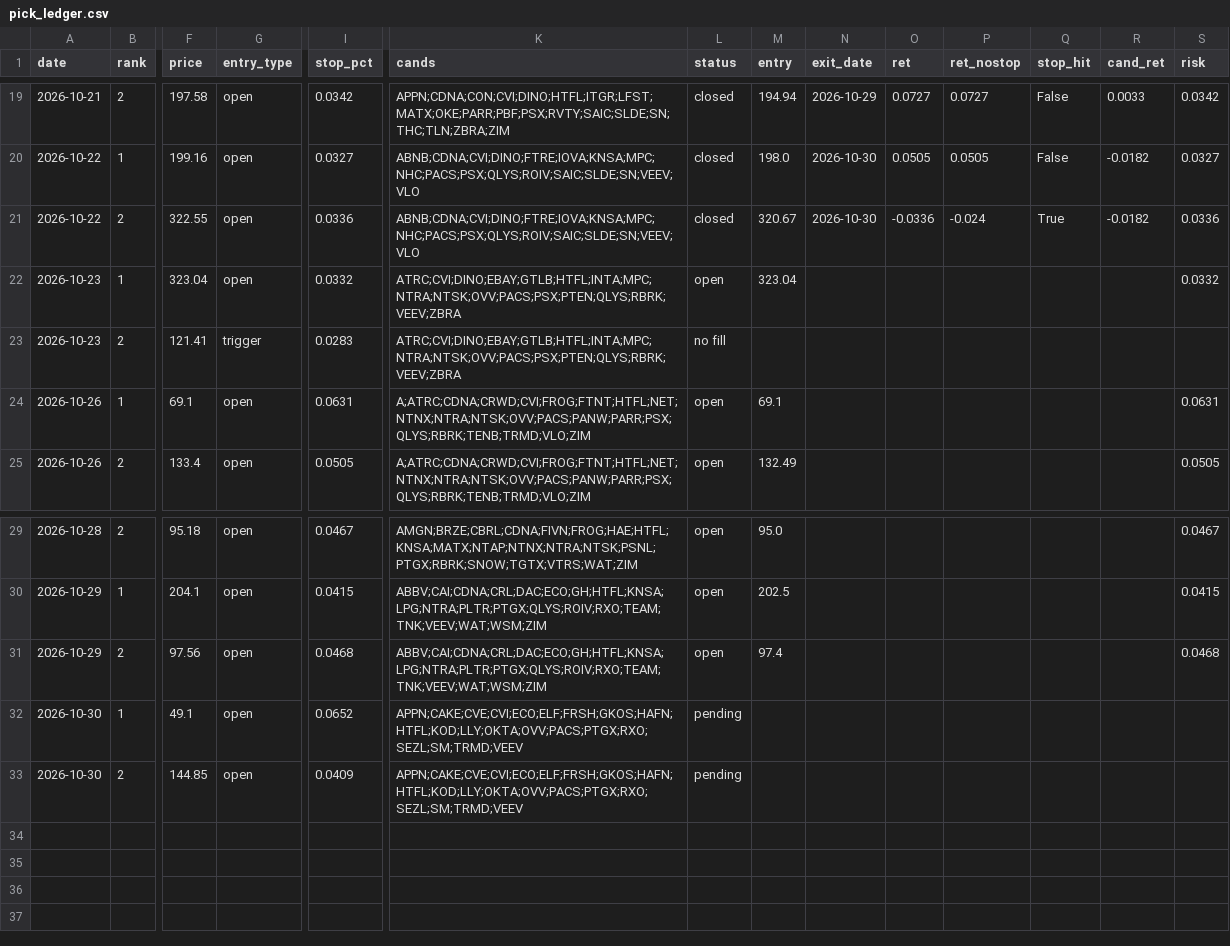
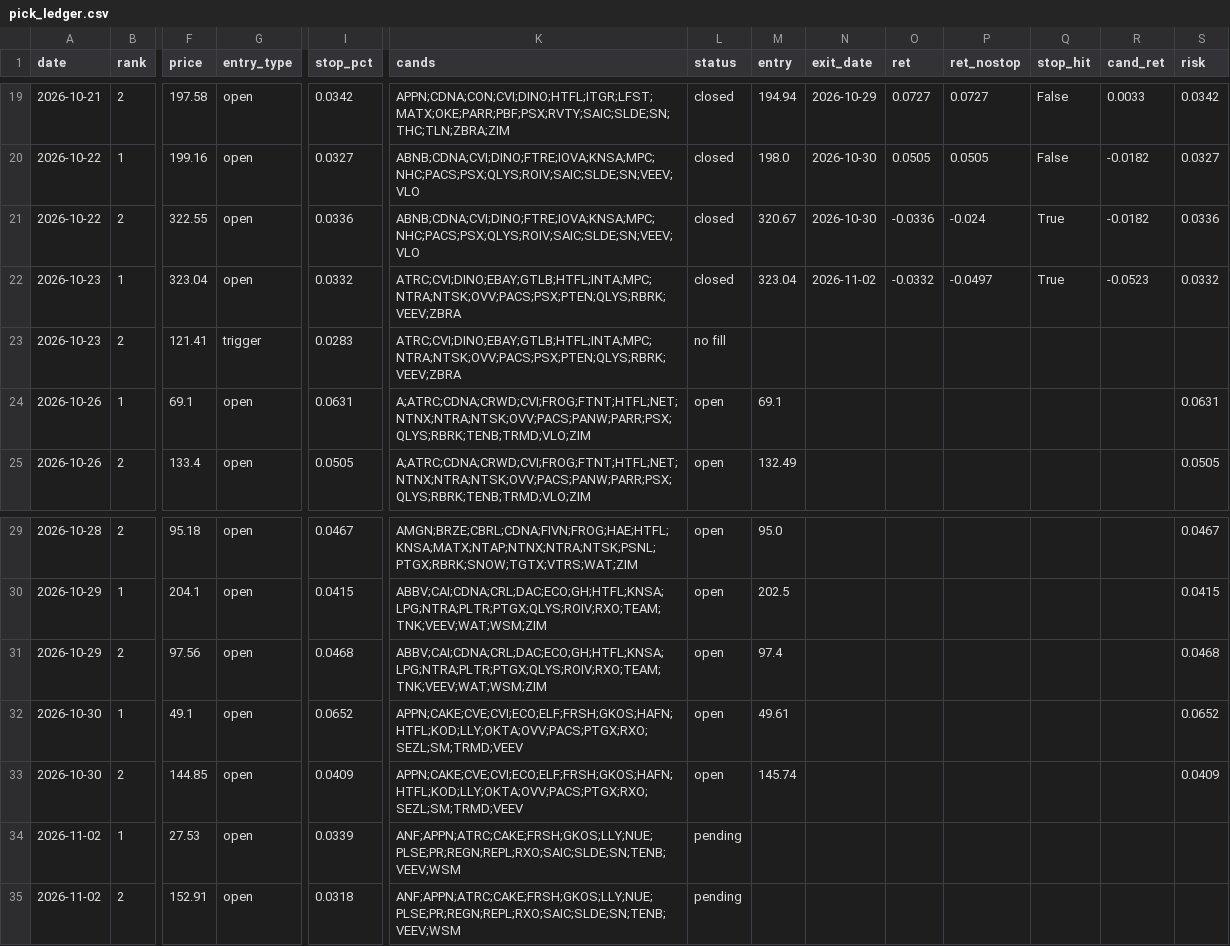
Before and after one commit to az123-stack/breadth-monitor, a CSV file: data/pick_ledger.csv, drawn as a sheet; only a part is shown, gaps mark what is left out; rows hold the shown columns only; the diff names each change by its address in the sheet, - before the commit and + after, or states it on an @@ line.

```diff
--- a/data/pick_ledger.csv
+++ b/data/pick_ledger.csv
-L22 (status): open
+L22 (status): closed
-N22 (exit_date): (empty)
+N22 (exit_date): 2026-11-02
-O22 (ret): (empty)
+O22 (ret): -0.0332
-P22 (ret_nostop): (empty)
+P22 (ret_nostop): -0.0497
-Q22 (stop_hit): (empty)
+Q22 (stop_hit): True
-R22 (cand_ret): (empty)
+R22 (cand_ret): -0.0523
-L32:L33 (status): pending
+L32:L33 (status): open
-M32 (entry): (empty)
+M32 (entry): 49.61
-S32 (risk): (empty)
+S32 (risk): 0.0652
-M33 (entry): (empty)
+M33 (entry): 145.74
-S33 (risk): (empty)
+S33 (risk): 0.0409
+row 34: 2026-11-02 | 1 | 27.53 | open | 0.0339 | ANF;APPN;ATRC;CAKE;FRSH;GKOS;LLY;NUE;PLSE;PR;REGN;REPL;RXO;SAIC;SLDE;SN;TENB;VEEV;WSM | pending
+row 35: 2026-11-02 | 2 | 152.91 | open | 0.0318 | ANF;APPN;ATRC;CAKE;FRSH;GKOS;LLY;NUE;PLSE;PR;REGN;REPL;RXO;SAIC;SLDE;SN;TENB;VEEV;WSM | pending
```
Also changed, not shown: data/breadth.csv, data/decision_log.csv, 20 other files.
